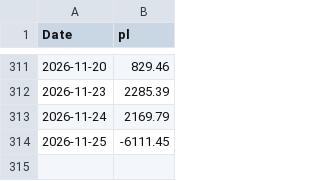
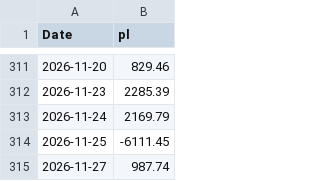
Before and after one commit to mattbp/5DP, a CSV file: data.csv, drawn as a sheet; only a part is shown, gaps mark what is left out.

```diff
--- a/data.csv
+++ b/data.csv
@@ -314 +314,2 @@ Date,pl
 2026-11-25,-6111.45
+2026-11-27,987.74
```
